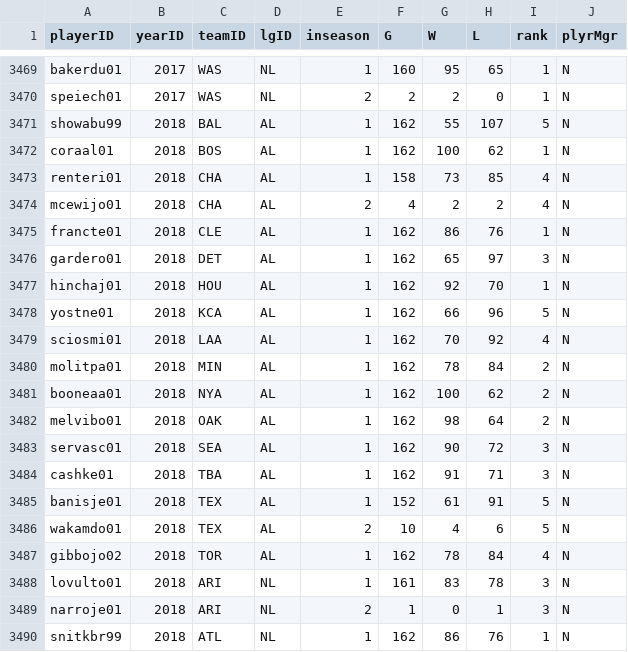
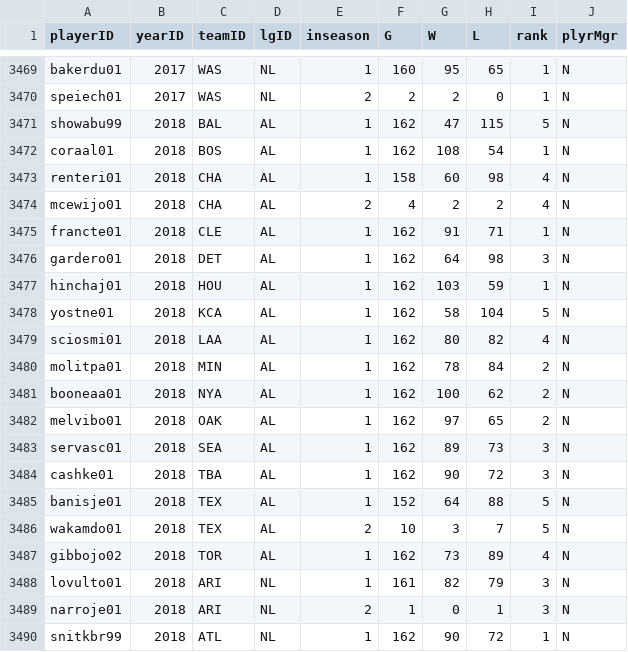
Before and after one commit to mm2544/baseballdatabank, a CSV file: core/Managers.csv, drawn as a sheet; only a part is shown, gaps mark what is left out; the diff covers the shown part only.

```diff
--- a/core/Managers.csv
+++ b/core/Managers.csv
@@ -3470,21 +3470,21 @@ bakerdu01,2017,WAS,NL,1,160,95,65,1,N
 speiech01,2017,WAS,NL,2,2,2,0,1,N
-showabu99,2018,BAL,AL,1,162,55,107,5,N
-coraal01,2018,BOS,AL,1,162,100,62,1,N
-renteri01,2018,CHA,AL,1,158,73,85,4,N
+showabu99,2018,BAL,AL,1,162,47,115,5,N
+coraal01,2018,BOS,AL,1,162,108,54,1,N
+renteri01,2018,CHA,AL,1,158,60,98,4,N
 mcewijo01,2018,CHA,AL,2,4,2,2,4,N
-francte01,2018,CLE,AL,1,162,86,76,1,N
-gardero01,2018,DET,AL,1,162,65,97,3,N
-hinchaj01,2018,HOU,AL,1,162,92,70,1,N
-yostne01,2018,KCA,AL,1,162,66,96,5,N
-sciosmi01,2018,LAA,AL,1,162,70,92,4,N
+francte01,2018,CLE,AL,1,162,91,71,1,N
+gardero01,2018,DET,AL,1,162,64,98,3,N
+hinchaj01,2018,HOU,AL,1,162,103,59,1,N
+yostne01,2018,KCA,AL,1,162,58,104,5,N
+sciosmi01,2018,LAA,AL,1,162,80,82,4,N
 molitpa01,2018,MIN,AL,1,162,78,84,2,N
 booneaa01,2018,NYA,AL,1,162,100,62,2,N
-melvibo01,2018,OAK,AL,1,162,98,64,2,N
-servasc01,2018,SEA,AL,1,162,90,72,3,N
-cashke01,2018,TBA,AL,1,162,91,71,3,N
-banisje01,2018,TEX,AL,1,152,61,91,5,N
-wakamdo01,2018,TEX,AL,2,10,4,6,5,N
-gibbojo02,2018,TOR,AL,1,162,78,84,4,N
-lovulto01,2018,ARI,NL,1,161,83,78,3,N
+melvibo01,2018,OAK,AL,1,162,97,65,2,N
+servasc01,2018,SEA,AL,1,162,89,73,3,N
+cashke01,2018,TBA,AL,1,162,90,72,3,N
+banisje01,2018,TEX,AL,1,152,64,88,5,N
+wakamdo01,2018,TEX,AL,2,10,3,7,5,N
+gibbojo02,2018,TOR,AL,1,162,73,89,4,N
+lovulto01,2018,ARI,NL,1,161,82,79,3,N
 narroje01,2018,ARI,NL,2,1,0,1,3,N
-snitkbr99,2018,ATL,NL,1,162,86,76,1,N
+snitkbr99,2018,ATL,NL,1,162,90,72,1,N
```
Also changed, not shown: 31 edited cells elsewhere in this file.
